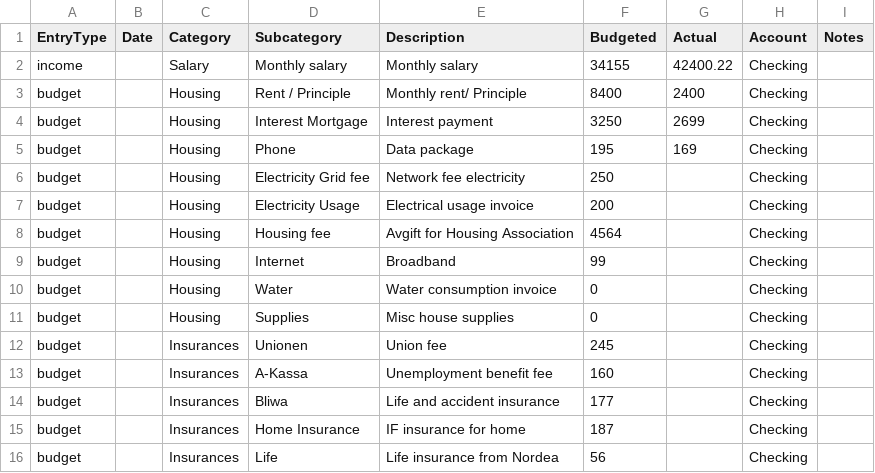
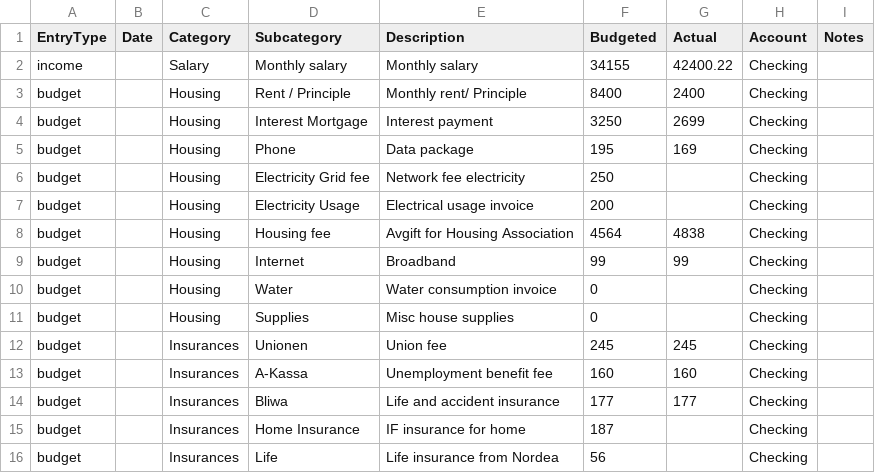
Before and after one commit to Naukh/main-repo, a CSV file: Apps/data/Monthly_budget_file/2026-01.csv, drawn as a sheet; only a part is shown.

Commit message:
Budget data update

```diff
--- a/Apps/data/Monthly_budget_file/2026-01.csv
+++ b/Apps/data/Monthly_budget_file/2026-01.csv
@@ -7,9 +7,9 @@ budget,,Housing,Electricity Grid fee,Network fee electricity,250,,Checking,
 budget,,Housing,Electricity Usage,Electrical usage invoice,200,,Checking,
-budget,,Housing,Housing fee,Avgift for Housing Association,4564,,Checking,
-budget,,Housing,Internet,Broadband,99,,Checking,
+budget,,Housing,Housing fee,Avgift for Housing Association,4564,4838,Checking,
+budget,,Housing,Internet,Broadband,99,99,Checking,
 budget,,Housing,Water,Water consumption invoice,0,,Checking,
 budget,,Housing,Supplies,Misc house supplies,0,,Checking,
-budget,,Insurances,Unionen,Union fee,245,,Checking,
-budget,,Insurances,A-Kassa,Unemployment benefit fee,160,,Checking,
-budget,,Insurances,Bliwa,Life and accident insurance,177,,Checking,
+budget,,Insurances,Unionen,Union fee,245,245,Checking,
+budget,,Insurances,A-Kassa,Unemployment benefit fee,160,160,Checking,
+budget,,Insurances,Bliwa,Life and accident insurance,177,177,Checking,
 budget,,Insurances,Home Insurance,IF insurance for home,187,,Checking,
```
Also changed, not shown: 1 other file.
